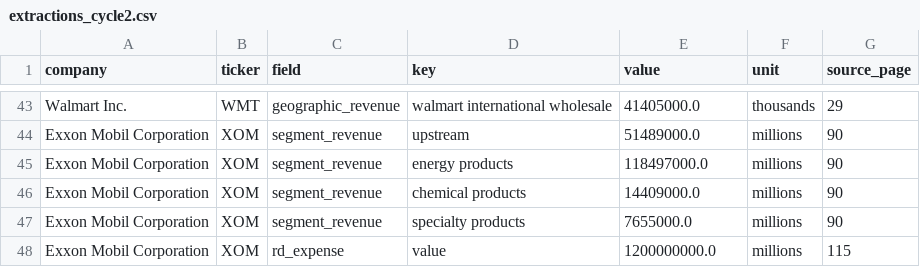
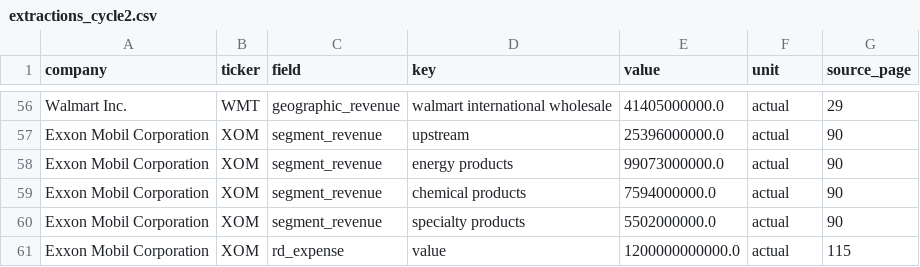
Before and after one commit to khu3086/10-K-Report-Data-Extraction-and-Evaluation, a CSV file: output/extractions_cycle2.csv, drawn as a sheet; only a part is shown, gaps mark what is left out; addresses are those after the commit; the diff covers the shown part only; the diff names each change by its address in the sheet, - before the commit and + after, or states it on an @@ line.

```diff
--- a/output/extractions_cycle2.csv
+++ b/output/extractions_cycle2.csv
-E56 (value): 41405000.0
+E56 (value): 41405000000.0
-F56 (unit): thousands
+F56 (unit): actual
-E57 (value): 51489000.0
+E57 (value): 25396000000.0
-F57:F61 (unit): millions
+F57:F61 (unit): actual
-E58 (value): 118497000.0
+E58 (value): 99073000000.0
-E59 (value): 14409000.0
+E59 (value): 7594000000.0
-E60 (value): 7655000.0
+E60 (value): 5502000000.0
-E61 (value): 1200000000.0
+E61 (value): 1200000000000.0
```
Also changed, not shown: 14 added rows, 1 removed row and 65 edited cells elsewhere in this file, data/ground_truth.csv, output/extractions_cycle1.csv, 10 other files.
